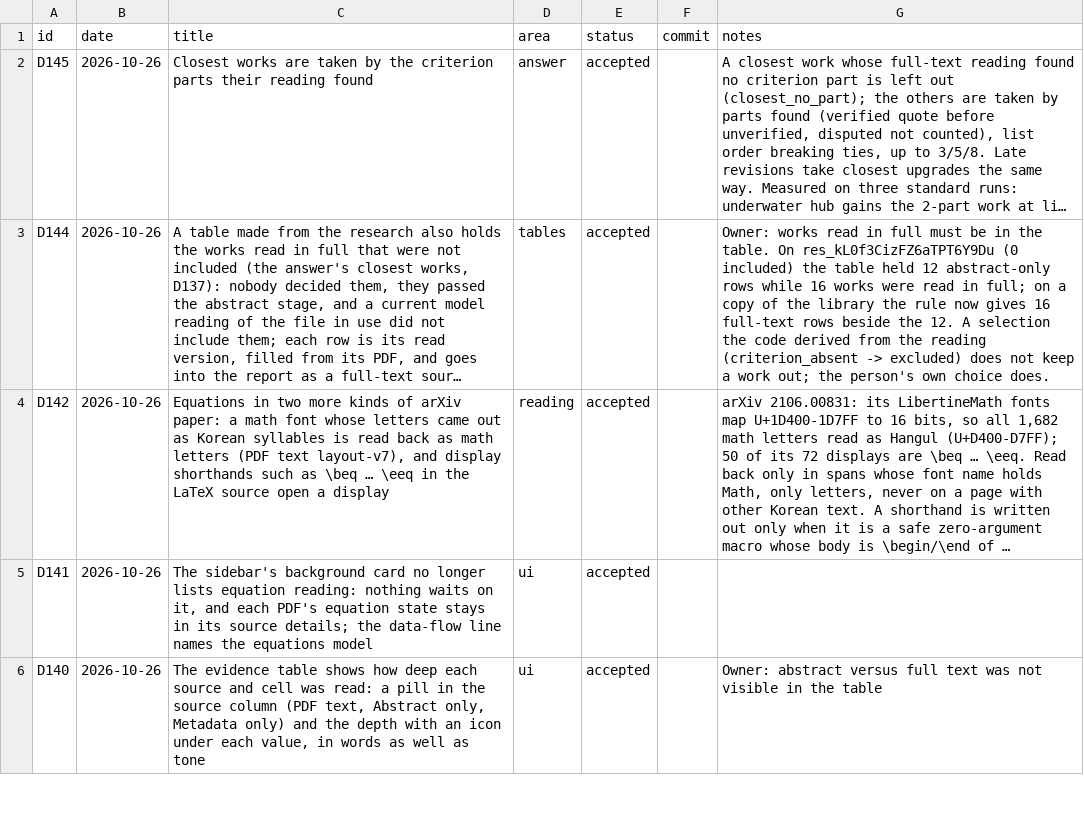
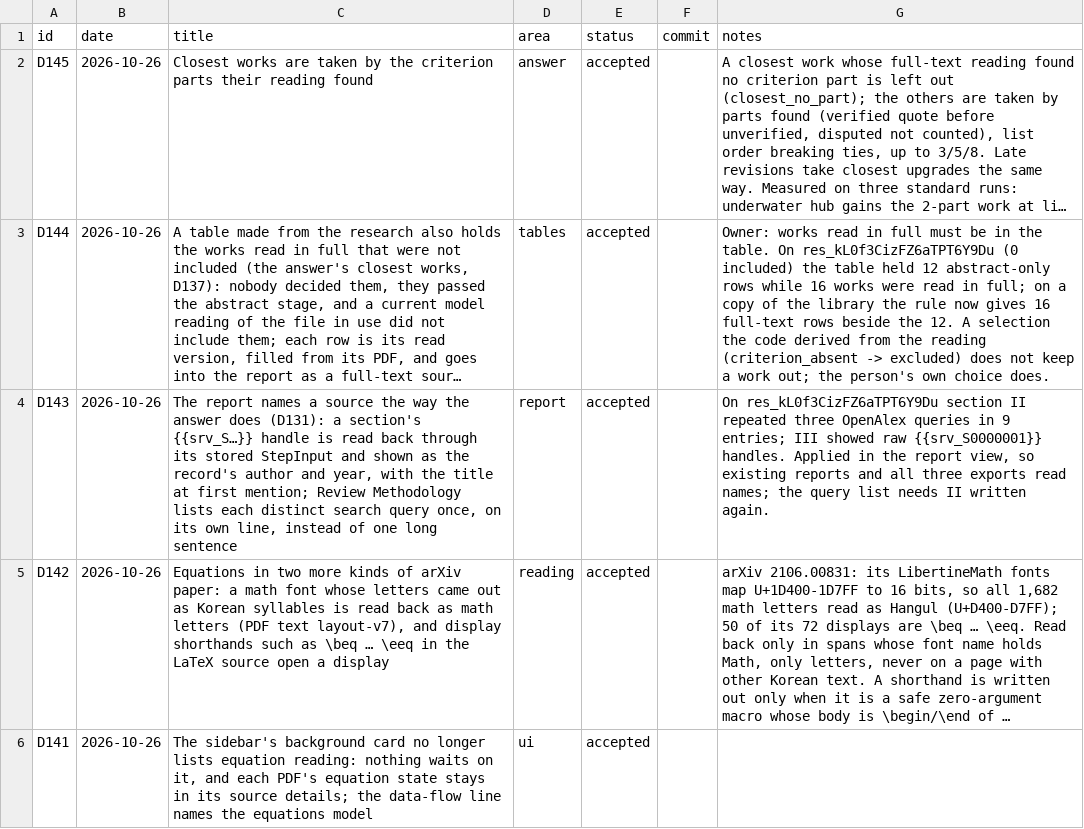
Before and after one commit to huguryildiz/DEIXIS, a CSV file: docs/decisions.csv, drawn as a sheet; only a part is shown; the shorter side is filled out with more unchanged rows; long unchanged cells end in …; the diff names each change by its address in the sheet, - before the commit and + after, or states it on an @@ line.

Commit message:
The report names its sources and lists its distinct queries (D143)

```diff
--- a/docs/decisions.csv
+++ b/docs/decisions.csv
+row 4: D143 | 2026-10-26 | The report names a source the way the answer does (D131): a section's {{srv_S…}} handle is read back through its stored StepInput and shown as the record's author and year, with the title at first mention; Review Methodology lists each distinct search query once, on its own line, instead of one long sentence | report | accepted |  | On res_kL0f3CizFZ6aTPT6Y9Du section II repeated three OpenAlex queries in 9 entries; III showed raw {{srv_S0000001}} handles. Applied in the report view, so existing reports and all three exports read names; the query list needs II written again.
```
Also changed, not shown: 13 other files.
